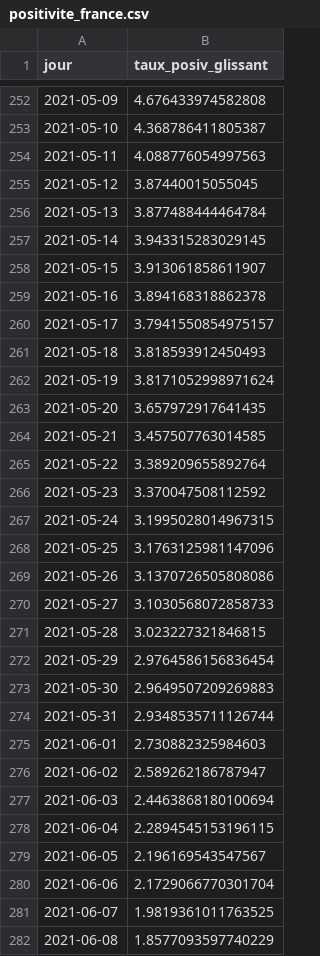
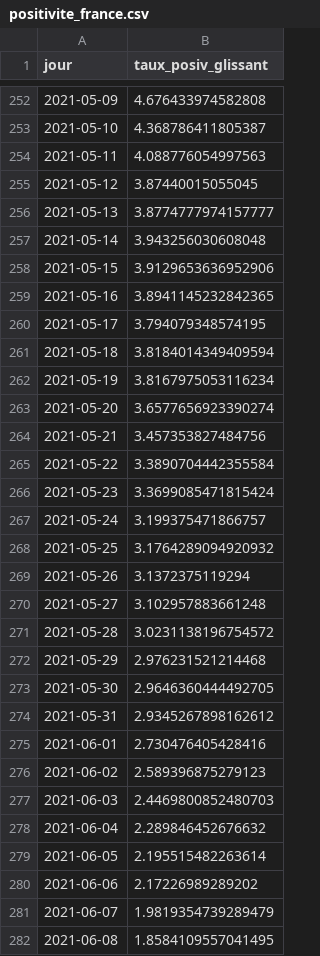
Before and after one commit to martiblc/covid-data-auto, a CSV file: data/positivite_france.csv, drawn as a sheet; only a part is shown, gaps mark what is left out; the diff covers the shown part only.

```diff
--- a/data/positivite_france.csv
+++ b/data/positivite_france.csv
@@ -255,28 +255,28 @@ jour,taux_posiv_glissant
 2021-05-12,3.87440015055045
-2021-05-13,3.877488444464784
-2021-05-14,3.943315283029145
-2021-05-15,3.913061858611907
-2021-05-16,3.894168318862378
-2021-05-17,3.7941550854975157
-2021-05-18,3.818593912450493
-2021-05-19,3.8171052998971624
-2021-05-20,3.657972917641435
-2021-05-21,3.457507763014585
-2021-05-22,3.389209655892764
-2021-05-23,3.370047508112592
-2021-05-24,3.1995028014967315
-2021-05-25,3.1763125981147096
-2021-05-26,3.1370726505808086
-2021-05-27,3.1030568072858733
-2021-05-28,3.023227321846815
-2021-05-29,2.9764586156836454
-2021-05-30,2.9649507209269883
-2021-05-31,2.9348535711126744
-2021-06-01,2.730882325984603
-2021-06-02,2.589262186787947
-2021-06-03,2.4463868180100694
-2021-06-04,2.2894545153196115
-2021-06-05,2.196169543547567
-2021-06-06,2.1729066770301704
-2021-06-07,1.9819361011763525
-2021-06-08,1.8577093597740229
+2021-05-13,3.8774777974157777
+2021-05-14,3.943256030608048
+2021-05-15,3.9129653636952906
+2021-05-16,3.8941145232842365
+2021-05-17,3.794079348574195
+2021-05-18,3.8184014349409594
+2021-05-19,3.8167975053116234
+2021-05-20,3.6577656923390274
+2021-05-21,3.457353827484756
+2021-05-22,3.3890704442355584
+2021-05-23,3.3699085471815424
+2021-05-24,3.199375471866757
+2021-05-25,3.1764289094920932
+2021-05-26,3.1372375119294
+2021-05-27,3.102957883661248
+2021-05-28,3.0231138196754572
+2021-05-29,2.976231521214468
+2021-05-30,2.9646360444492705
+2021-05-31,2.9345267898162612
+2021-06-01,2.730476405428416
+2021-06-02,2.589396875279123
+2021-06-03,2.4469800852480703
+2021-06-04,2.289846452676632
+2021-06-05,2.195515482263614
+2021-06-06,2.17226989289202
+2021-06-07,1.9819354739289479
+2021-06-08,1.8584109557041495
```
Also changed, not shown: 1 added row elsewhere in this file, data/cas_dep.csv, data/incidence_dep.csv, 9 other files.
